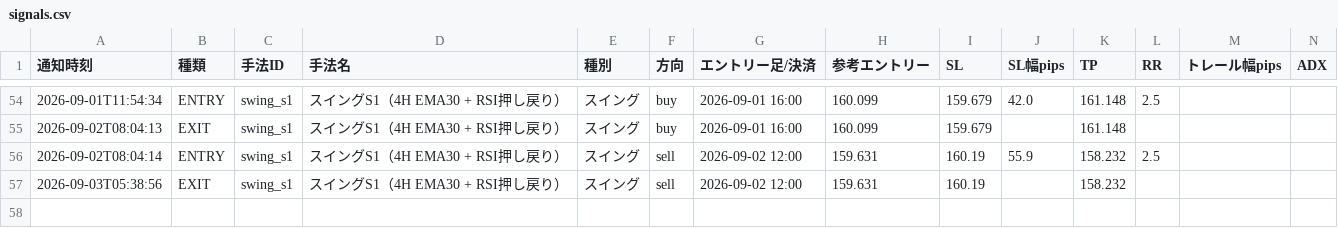
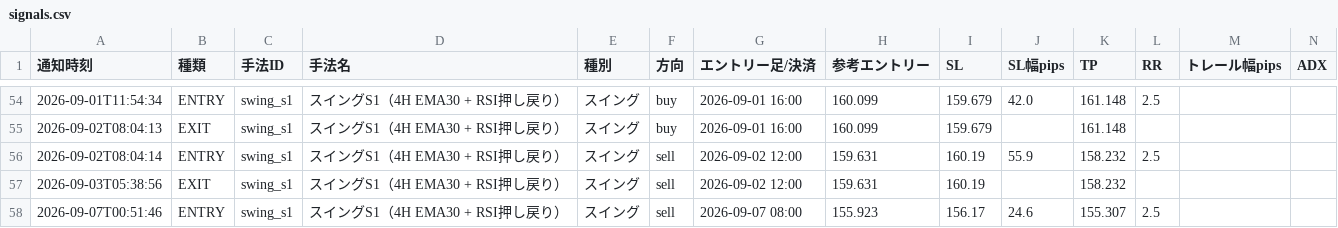
Before and after one commit to jh8mk1/zido-tuchi, a CSV file: logs/signals.csv, drawn as a sheet; only a part is shown, gaps mark what is left out; rows hold the shown columns only; the diff names each change by its address in the sheet, - before the commit and + after, or states it on an @@ line.

```diff
--- a/logs/signals.csv
+++ b/logs/signals.csv
+row 58: 2026-09-07T00:51:46 | ENTRY | swing_s1 | スイングS1（4H EMA30 + RSI押し戻り） | スイング | sell | 2026-09-07 08:00 | 155.923 | 156.17 | 24.6 | 155.307 | 2.5
```
Also changed, not shown: 1 other file.
